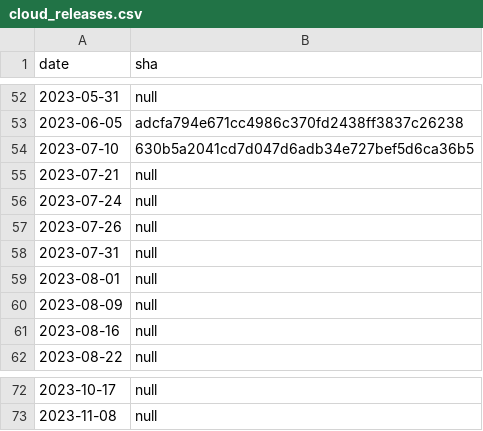
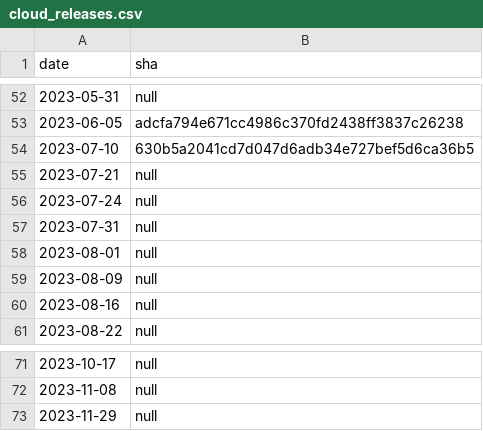
Before and after one commit to cockroachdb/docs, a CSV file: src/current/_data/cloud_releases.csv, drawn as a sheet; only a part is shown, gaps mark what is left out; removed rows and columns are numbered as before the commit, all else as after; the diff names each change by its address in the sheet, - before the commit and + after, or states it on an @@ line.

```diff
--- a/src/current/_data/cloud_releases.csv
+++ b/src/current/_data/cloud_releases.csv
-row 57: 2023-07-26 | null
+row 73: 2023-11-29 | null
```
Also changed, not shown: 17 other files.
